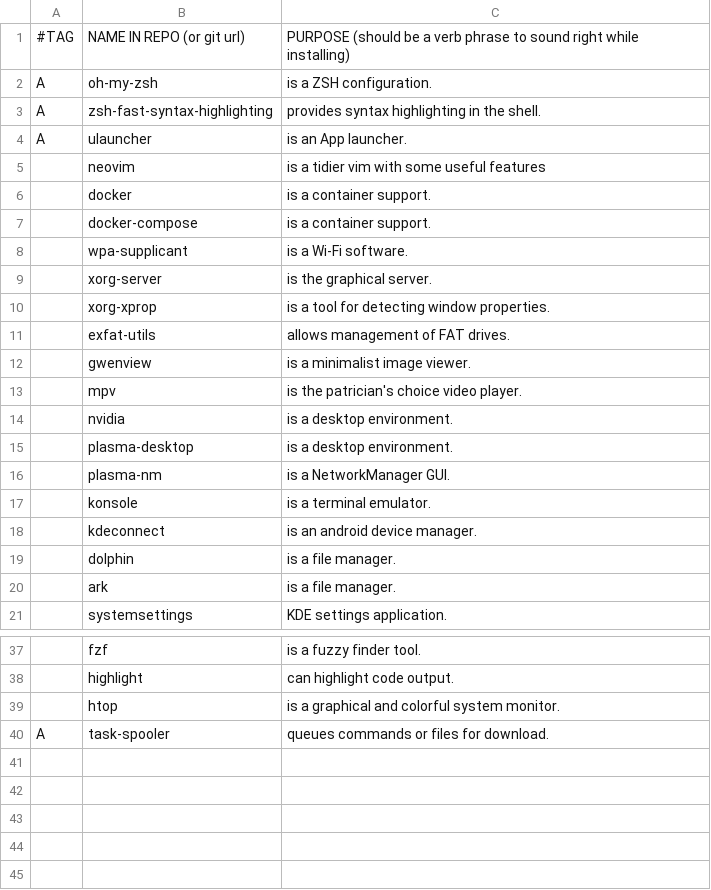
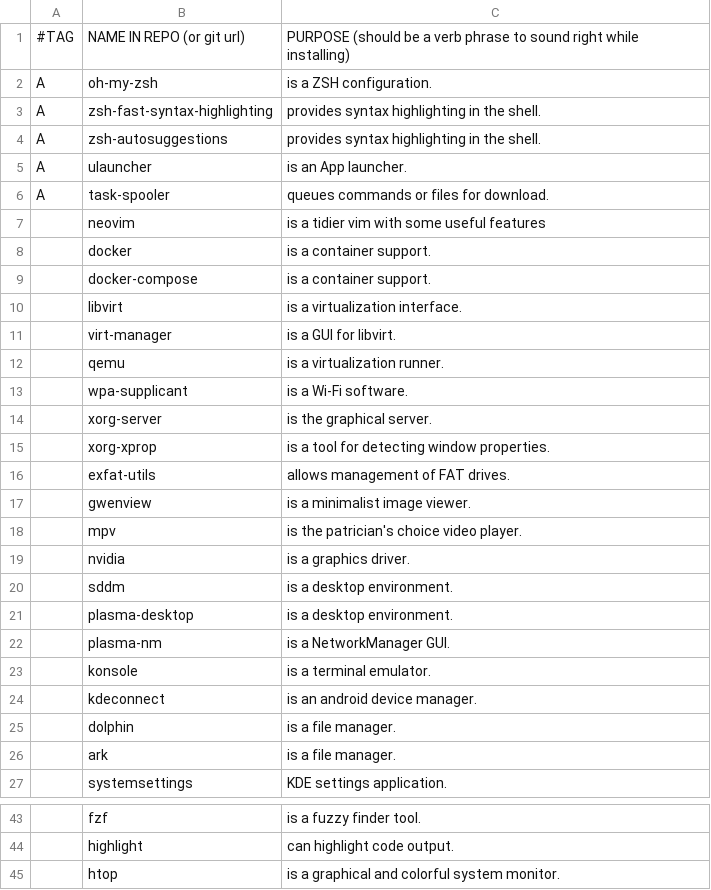
Before and after one commit to romanenkor/dotfiles, a CSV file: progs.csv, drawn as a sheet; only a part is shown, gaps mark what is left out.

Commit message:
- Updated progs.csv list

```diff
--- a/progs.csv
+++ b/progs.csv
@@ -3,3 +3,5 @@ A,oh-my-zsh,"is a ZSH configuration."
 A,zsh-fast-syntax-highlighting,"provides syntax highlighting in the shell."
+A,zsh-autosuggestions,"provides syntax highlighting in the shell."
 A,ulauncher,"is an App launcher."
+A,task-spooler,"queues commands or files for download."
 ,neovim,"is a tidier vim with some useful features"
@@ -7,2 +9,5 @@ A,ulauncher,"is an App launcher."
 ,docker-compose,"is a container support."
+,libvirt,"is a virtualization interface."
+,virt-manager,"is a GUI for libvirt."
+,qemu,"is a virtualization runner."
 ,wpa-supplicant,"is a Wi-Fi software."
@@ -13,3 +18,4 @@ A,ulauncher,"is an App launcher."
 ,mpv,"is the patrician's choice video player."
-,nvidia,"is a desktop environment."
+,nvidia,"is a graphics driver."
+,sddm,"is a desktop environment."
 ,plasma-desktop,"is a desktop environment."
@@ -39,2 +45 @@ A,ulauncher,"is an App launcher."
 ,htop,"is a graphical and colorful system monitor."
-A,task-spooler,"queues commands or files for download."
```
Also changed, not shown: 2 other files.
